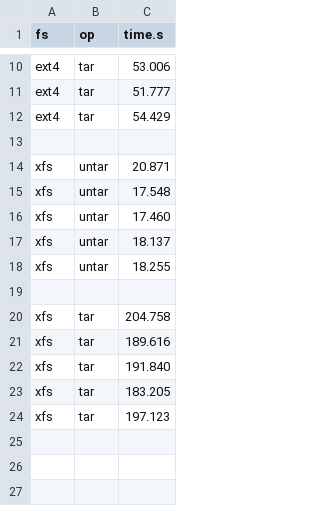
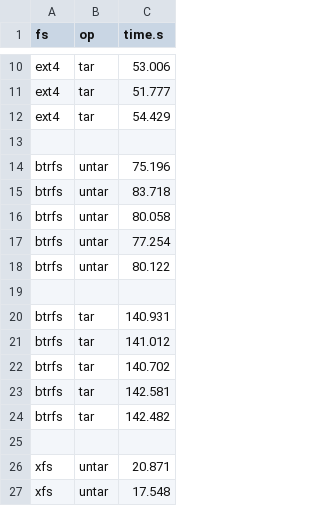
Before and after one commit to zhanyang/dissertation, a CSV file: data/raw/tar_aged.csv, drawn as a sheet; only a part is shown, gaps mark what is left out; the shorter side is filled out with more unchanged rows; the diff names each change by its address in the sheet, - before the commit and + after, or states it on an @@ line.

Commit message:
btrfs aged

```diff
--- a/data/raw/tar_aged.csv
+++ b/data/raw/tar_aged.csv
+row 14: btrfs | untar | 75.196
+row 15: btrfs | untar | 83.718
+row 16: btrfs | untar | 80.058
+row 17: btrfs | untar | 77.254
+row 18: btrfs | untar | 80.122
+row 19: (empty)
+row 20: btrfs | tar | 140.931
+row 21: btrfs | tar | 141.012
+row 22: btrfs | tar | 140.702
+row 23: btrfs | tar | 142.581
+row 24: btrfs | tar | 142.482
+row 25: (empty)
```
Also changed, not shown: data/raw/imap_aged.csv, data/raw/rsync_aged.csv, 4 other files.
